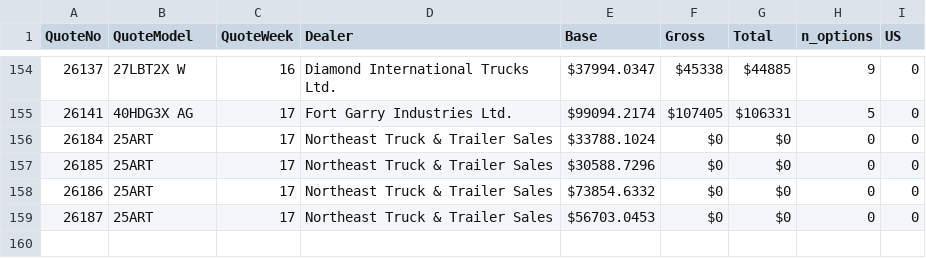
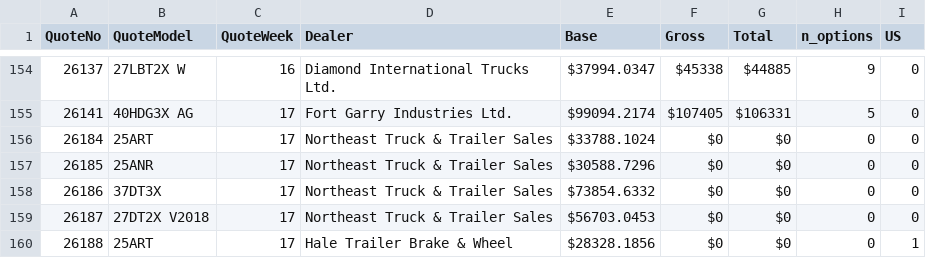
Before and after one commit to abriggs914/BWS, a CSV file: QuoteHistory/data.csv, drawn as a sheet; only a part is shown, gaps mark what is left out.

```diff
--- a/QuoteHistory/data.csv
+++ b/QuoteHistory/data.csv
@@ -156,4 +156,5 @@ QuoteNo, QuoteModel, QuoteWeek, Dealer, Base, Gross, Total, n_options, US
 26184, 25ART, 17, Northeast Truck & Trailer Sales, $33788.1024, $0, $0, 0, 0
-26185, 25ART, 17, Northeast Truck & Trailer Sales, $30588.7296, $0, $0, 0, 0
-26186, 25ART, 17, Northeast Truck & Trailer Sales, $73854.6332, $0, $0, 0, 0
-26187, 25ART, 17, Northeast Truck & Trailer Sales, $56703.0453, $0, $0, 0, 0
+26185, 25ANR, 17, Northeast Truck & Trailer Sales, $30588.7296, $0, $0, 0, 0
+26186, 37DT3X, 17, Northeast Truck & Trailer Sales, $73854.6332, $0, $0, 0, 0
+26187, 27DT2X V2018, 17, Northeast Truck & Trailer Sales, $56703.0453, $0, $0, 0, 0
+26188, 25ART, 17, Hale Trailer Brake & Wheel, $28328.1856, $0, $0, 0, 1
```
Also changed, not shown: 10 other files.
